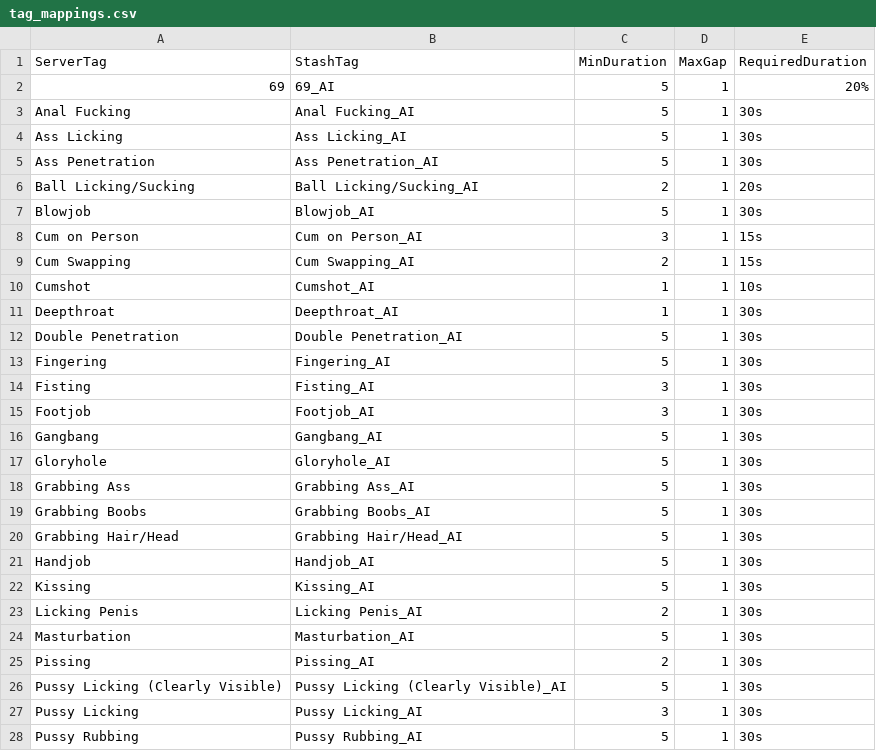
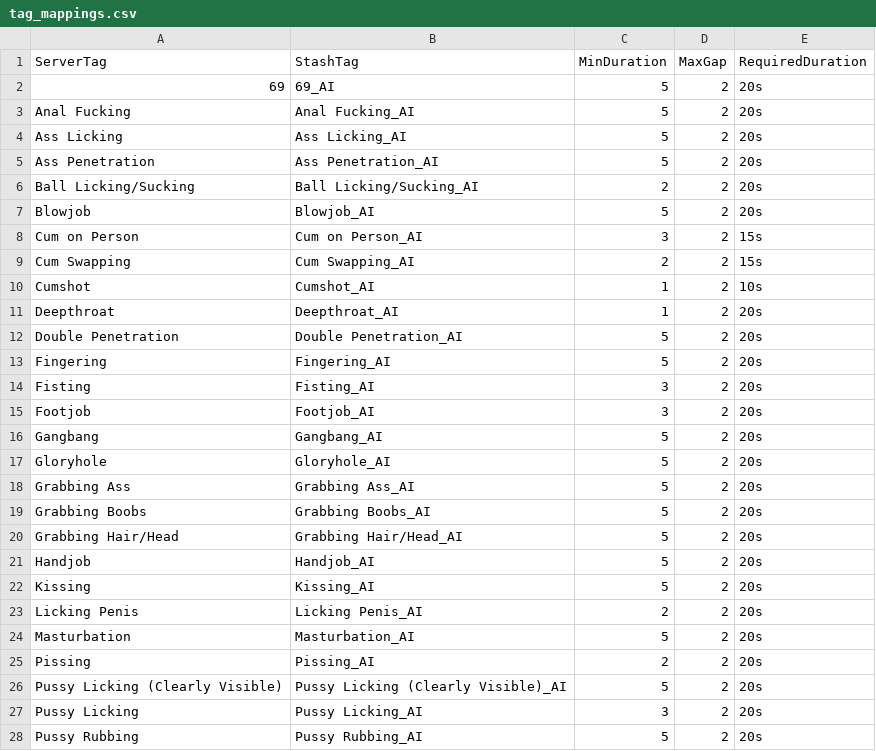
Before and after one commit to stashapp/CommunityScripts, a CSV file: plugins/AITagger/tag_mappings.csv, drawn as a sheet; only a part is shown; the diff covers the shown part only.

Commit message:
Fix mintags duration being lower than the frame interval

```diff
--- a/plugins/AITagger/tag_mappings.csv
+++ b/plugins/AITagger/tag_mappings.csv
@@ -1,28 +1,28 @@
 ServerTag,StashTag,MinDuration,MaxGap,RequiredDuration
-69,69_AI,5,1,20%
-Anal Fucking,Anal Fucking_AI,5,1,30s
-Ass Licking,Ass Licking_AI,5,1,30s
-Ass Penetration,Ass Penetration_AI,5,1,30s
-Ball Licking/Sucking,Ball Licking/Sucking_AI,2,1,20s
-Blowjob,Blowjob_AI,5,1,30s
-Cum on Person,Cum on Person_AI,3,1,15s
-Cum Swapping,Cum Swapping_AI,2,1,15s
-Cumshot,Cumshot_AI,1,1,10s
-Deepthroat,Deepthroat_AI,1,1,30s
-Double Penetration,Double Penetration_AI,5,1,30s
-Fingering,Fingering_AI,5,1,30s
-Fisting,Fisting_AI,3,1,30s
-Footjob,Footjob_AI,3,1,30s
-Gangbang,Gangbang_AI,5,1,30s
-Gloryhole,Gloryhole_AI,5,1,30s
-Grabbing Ass,Grabbing Ass_AI,5,1,30s
-Grabbing Boobs,Grabbing Boobs_AI,5,1,30s
-Grabbing Hair/Head,Grabbing Hair/Head_AI,5,1,30s
-Handjob,Handjob_AI,5,1,30s
-Kissing,Kissing_AI,5,1,30s
-Licking Penis,Licking Penis_AI,2,1,30s
-Masturbation,Masturbation_AI,5,1,30s
-Pissing,Pissing_AI,2,1,30s
-Pussy Licking (Clearly Visible),Pussy Licking (Clearly Visible)_AI,5,1,30s
-Pussy Licking,Pussy Licking_AI,3,1,30s
-Pussy Rubbing,Pussy Rubbing_AI,5,1,30s
+69,69_AI,5,2,20s
+Anal Fucking,Anal Fucking_AI,5,2,20s
+Ass Licking,Ass Licking_AI,5,2,20s
+Ass Penetration,Ass Penetration_AI,5,2,20s
+Ball Licking/Sucking,Ball Licking/Sucking_AI,2,2,20s
+Blowjob,Blowjob_AI,5,2,20s
+Cum on Person,Cum on Person_AI,3,2,15s
+Cum Swapping,Cum Swapping_AI,2,2,15s
+Cumshot,Cumshot_AI,1,2,10s
+Deepthroat,Deepthroat_AI,1,2,20s
+Double Penetration,Double Penetration_AI,5,2,20s
+Fingering,Fingering_AI,5,2,20s
+Fisting,Fisting_AI,3,2,20s
+Footjob,Footjob_AI,3,2,20s
+Gangbang,Gangbang_AI,5,2,20s
+Gloryhole,Gloryhole_AI,5,2,20s
+Grabbing Ass,Grabbing Ass_AI,5,2,20s
+Grabbing Boobs,Grabbing Boobs_AI,5,2,20s
+Grabbing Hair/Head,Grabbing Hair/Head_AI,5,2,20s
+Handjob,Handjob_AI,5,2,20s
+Kissing,Kissing_AI,5,2,20s
+Licking Penis,Licking Penis_AI,2,2,20s
+Masturbation,Masturbation_AI,5,2,20s
+Pissing,Pissing_AI,2,2,20s
+Pussy Licking (Clearly Visible),Pussy Licking (Clearly Visible)_AI,5,2,20s
+Pussy Licking,Pussy Licking_AI,3,2,20s
+Pussy Rubbing,Pussy Rubbing_AI,5,2,20s
```
Also changed, not shown: 18 edited cells elsewhere in this file, 2 other files.
